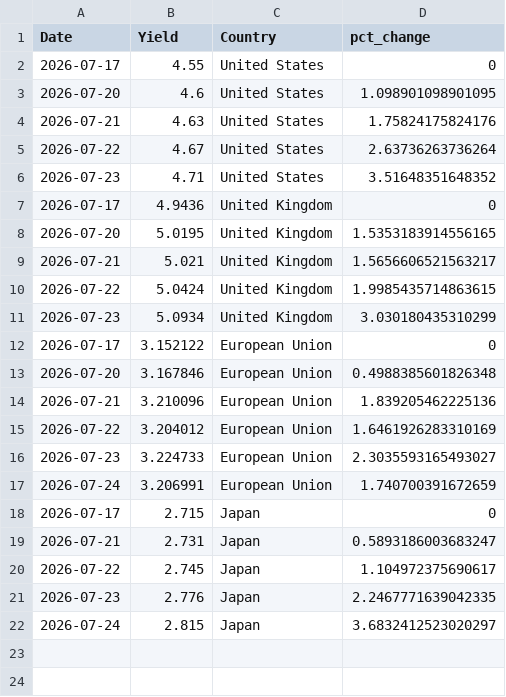
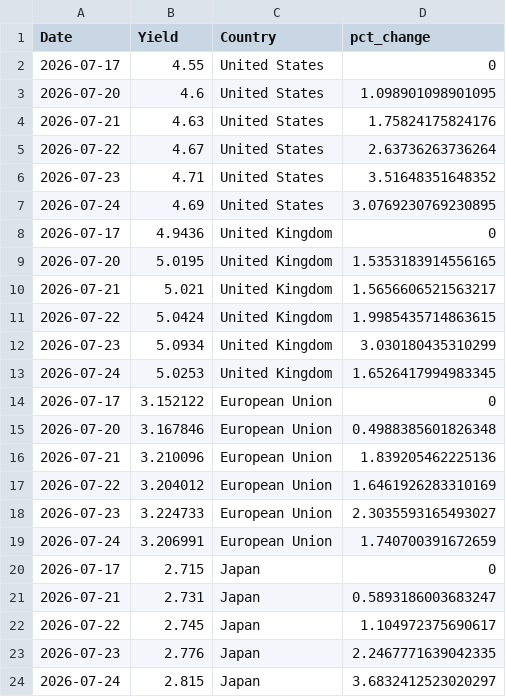
Before and after one commit to ryanSlatt/Bond-Yields, a CSV file: output/bond_yields.csv, drawn as a sheet.

```diff
--- a/output/bond_yields.csv
+++ b/output/bond_yields.csv
@@ -6,2 +6,3 @@ Date,Yield,Country,pct_change
 2026-07-23,4.71,United States,3.51648351648352
+2026-07-24,4.69,United States,3.0769230769230895
 2026-07-17,4.9436,United Kingdom,0
@@ -11,2 +12,3 @@ Date,Yield,Country,pct_change
 2026-07-23,5.0934,United Kingdom,3.030180435310299
+2026-07-24,5.0253,United Kingdom,1.6526417994983345
 2026-07-17,3.152122,European Union,0
```
